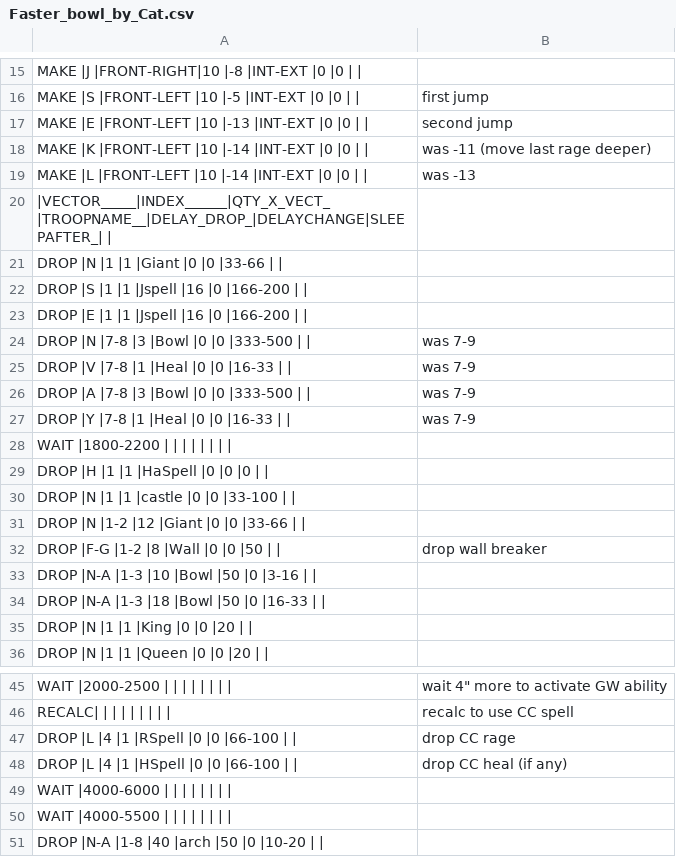
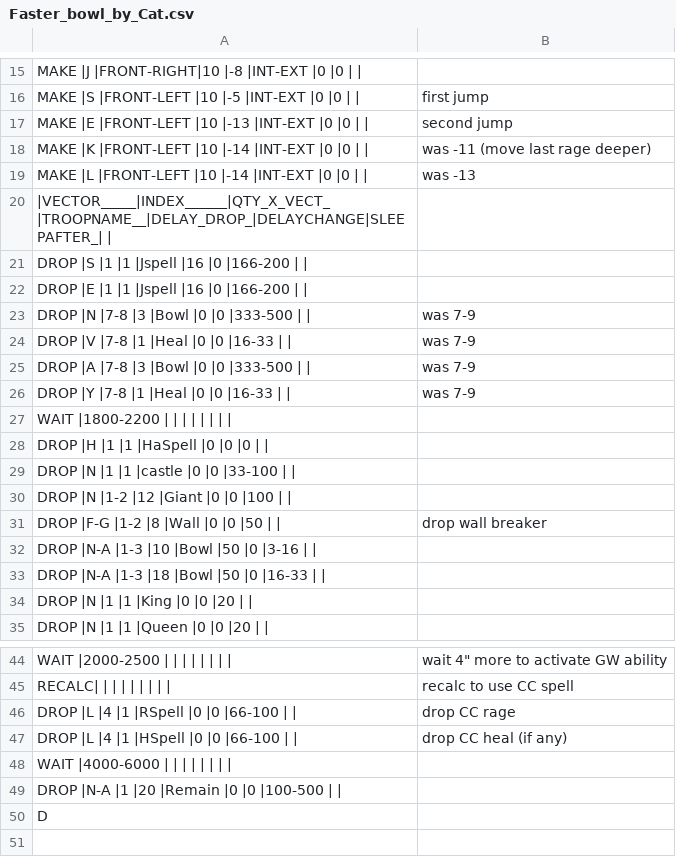
Before and after one commit to xbebenk/MBR_Mod, a CSV file: CSV/Attack/Faster_bowl_by_Cat.csv, drawn as a sheet; only a part is shown, gaps mark what is left out.

Commit message:
Add Remain CSV

```diff
--- a/CSV/Attack/Faster_bowl_by_Cat.csv
+++ b/CSV/Attack/Faster_bowl_by_Cat.csv
@@ -20,3 +20,2 @@ MAKE  |L          |FRONT-LEFT |10         |-14        |INT-EXT    |0          |0
       |VECTOR_____|INDEX______|QTY_X_VECT_|TROOPNAME__|DELAY_DROP_|DELAYCHANGE|SLEEPAFTER_|           |,
-DROP  |N          |1          |1          |Giant      |0          |0          |33-66      |           |,
 DROP  |S          |1          |1          |Jspell     |16         |0          |166-200    |           |,
@@ -30,3 +29,3 @@ DROP  |H          |1          |1          |HaSpell    |0          |0          |0
 DROP  |N          |1          |1          |castle     |0          |0          |33-100     |           |,
-DROP  |N          |1-2        |12         |Giant      |0          |0          |33-66      |           |,
+DROP  |N          |1-2        |12         |Giant      |0          |0          |100        |           |,
 DROP  |F-G        |1-2        |8          |Wall       |0          |0          |50         |           |,drop wall breaker
@@ -49,3 +48,3 @@ DROP  |L          |4          |1          |HSpell     |0          |0          |6
 WAIT  |4000-6000  |           |           |           |           |           |           |           |,
-WAIT  |4000-5500  |           |           |           |           |           |           |           |,
-DROP  |N-A        |1-8        |40         |arch       |50         |0          |10-20      |           |,
+DROP  |N-A        |1          |20         |Remain     |0          |0          |100-500    |           |
+D
```
Also changed, not shown: 1 other file.
